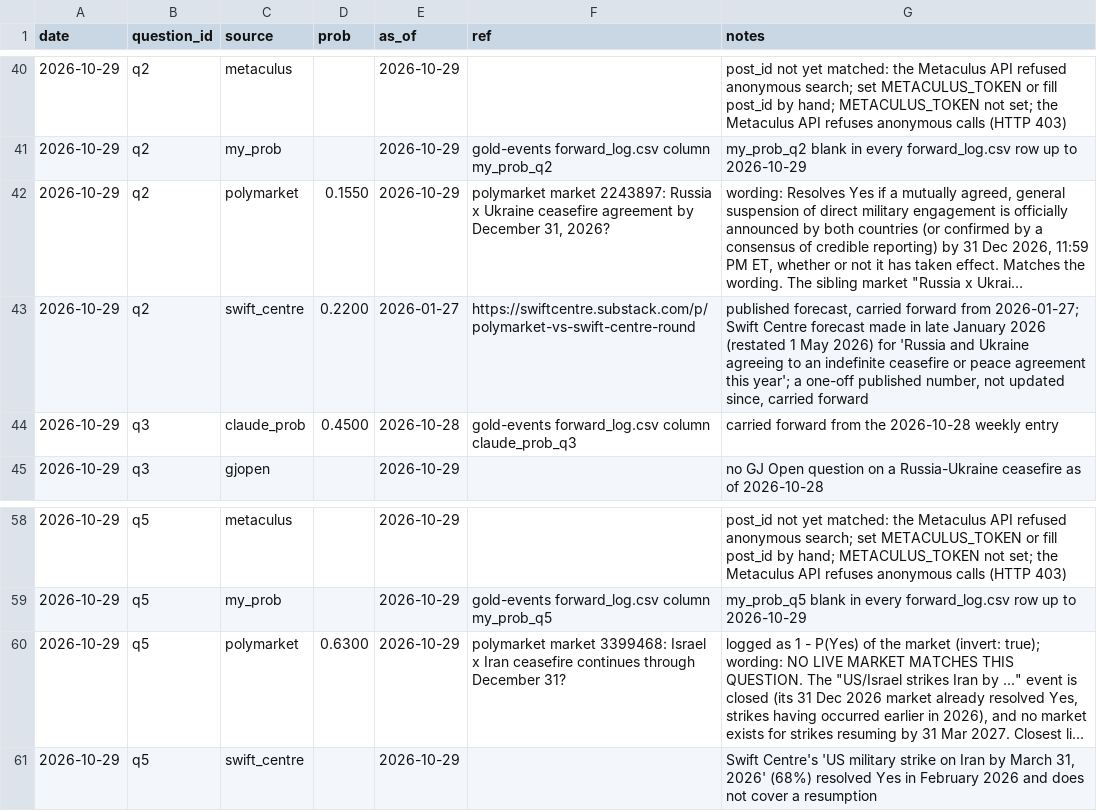
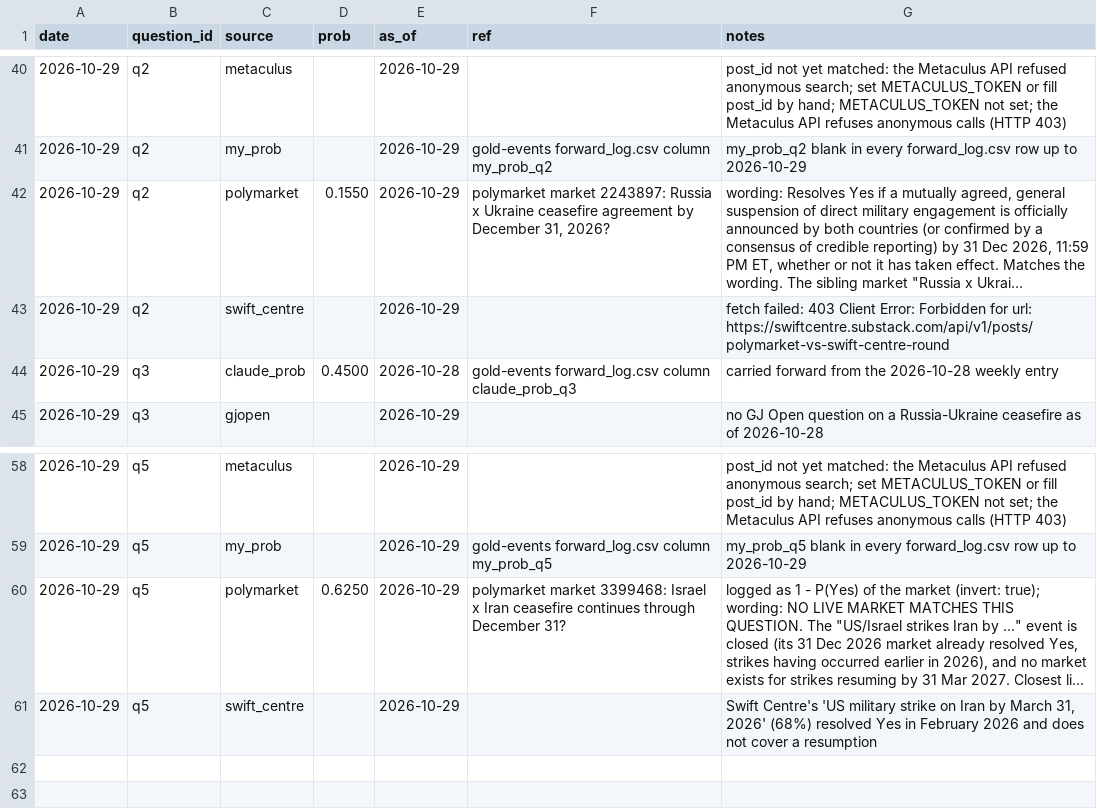
Before and after one commit to EthanC100/forecast-panel, a CSV file: data/panel_log.csv, drawn as a sheet; only a part is shown, gaps mark what is left out; long unchanged cells end in …; the diff names each change by its address in the sheet, - before the commit and + after, or states it on an @@ line.

```diff
--- a/data/panel_log.csv
+++ b/data/panel_log.csv
-D43 (prob): 0.2200
+D43 (prob): (empty)
-E43 (as_of): 2026-01-27
+E43 (as_of): 2026-10-29
-F43 (ref): https://swiftcentre.substack.com/p/polymarket-vs-swift-centre-round
+F43 (ref): (empty)
-G43 (notes): published forecast, carried forward from 2026-01-27; Swift Centre forecast made in late January 2026 (restated 1 May 2026) for 'Russia and Ukraine agreeing to an indefinite ceasefire or peace agreement this year'; a one-off published number, not updated since, carried forward
+G43 (notes): fetch failed: 403 Client Error: Forbidden for url: https://swiftcentre.substack.com/api/v1/posts/polymarket-vs-swift-centre-round
-D60 (prob): 0.6300
+D60 (prob): 0.6250
```
Also changed, not shown: 2 other files.
